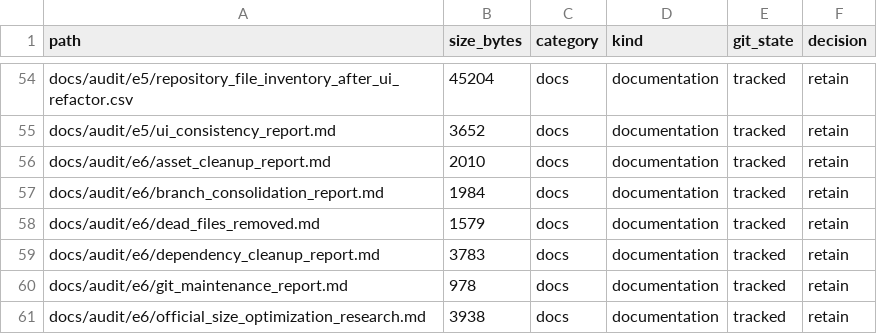
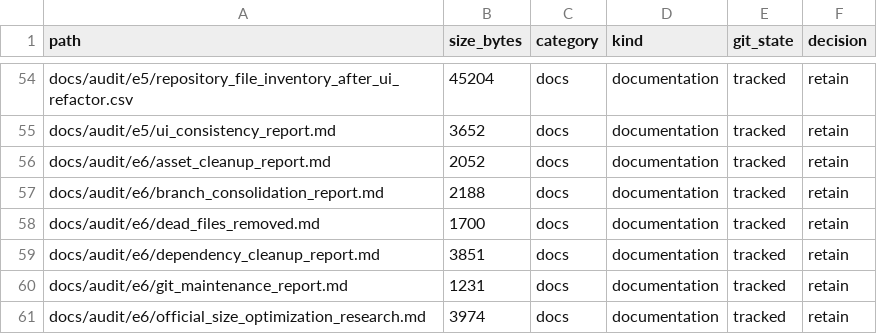
Before and after one commit to FedericoGR/Backlog-Vault, a CSV file: docs/audit/e6/repository_file_inventory_after_cleanup.csv, drawn as a sheet; only a part is shown, gaps mark what is left out; the diff covers the shown part only.

Commit message:
docs: record E6 repository consolidation

```diff
--- a/docs/audit/e6/repository_file_inventory_after_cleanup.csv
+++ b/docs/audit/e6/repository_file_inventory_after_cleanup.csv
@@ -55,7 +55,7 @@
 "docs/audit/e5/ui_consistency_report.md","3652","docs","documentation","tracked","retain"
-"docs/audit/e6/asset_cleanup_report.md","2010","docs","documentation","tracked","retain"
-"docs/audit/e6/branch_consolidation_report.md","1984","docs","documentation","tracked","retain"
-"docs/audit/e6/dead_files_removed.md","1579","docs","documentation","tracked","retain"
-"docs/audit/e6/dependency_cleanup_report.md","3783","docs","documentation","tracked","retain"
-"docs/audit/e6/git_maintenance_report.md","978","docs","documentation","tracked","retain"
-"docs/audit/e6/official_size_optimization_research.md","3938","docs","documentation","tracked","retain"
+"docs/audit/e6/asset_cleanup_report.md","2052","docs","documentation","tracked","retain"
+"docs/audit/e6/branch_consolidation_report.md","2188","docs","documentation","tracked","retain"
+"docs/audit/e6/dead_files_removed.md","1700","docs","documentation","tracked","retain"
+"docs/audit/e6/dependency_cleanup_report.md","3851","docs","documentation","tracked","retain"
+"docs/audit/e6/git_maintenance_report.md","1231","docs","documentation","tracked","retain"
+"docs/audit/e6/official_size_optimization_research.md","3974","docs","documentation","tracked","retain"
```
Also changed, not shown: 25 edited cells elsewhere in this file, 6 other files.
